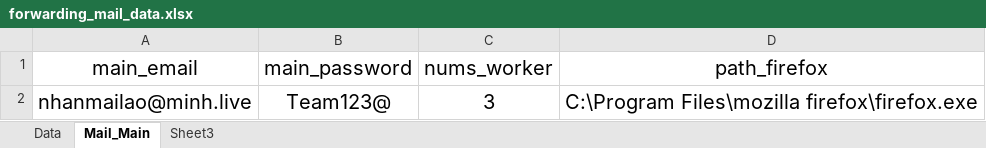
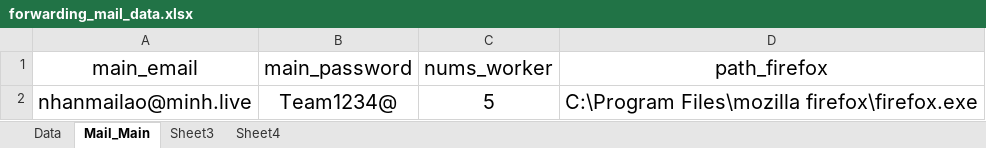
Before and after one commit to HoiBunCa/tool_forward_mail, an Excel workbook: forwarding_mail_data.xlsx, sheet Mail_Main, drawn as a sheet; values as stored, in another font and other column widths than the file's, no borders; the diff names each change by its address in the sheet, - before the commit and + after, or states it on an @@ line.

Commit message:
fix read_mail_using_selenium.py 8/8/2022

```diff
--- a/forwarding_mail_data.xlsx (sheet Mail_Main)
+++ b/forwarding_mail_data.xlsx (sheet Mail_Main)
+sheet tab: Sheet4
-B2 (main_password): Team123@
+B2 (main_password): Team1234@
-C2 (nums_worker): 3
+C2 (nums_worker): 5
```
Also changed, not shown: sheet Data, 3 other files.
